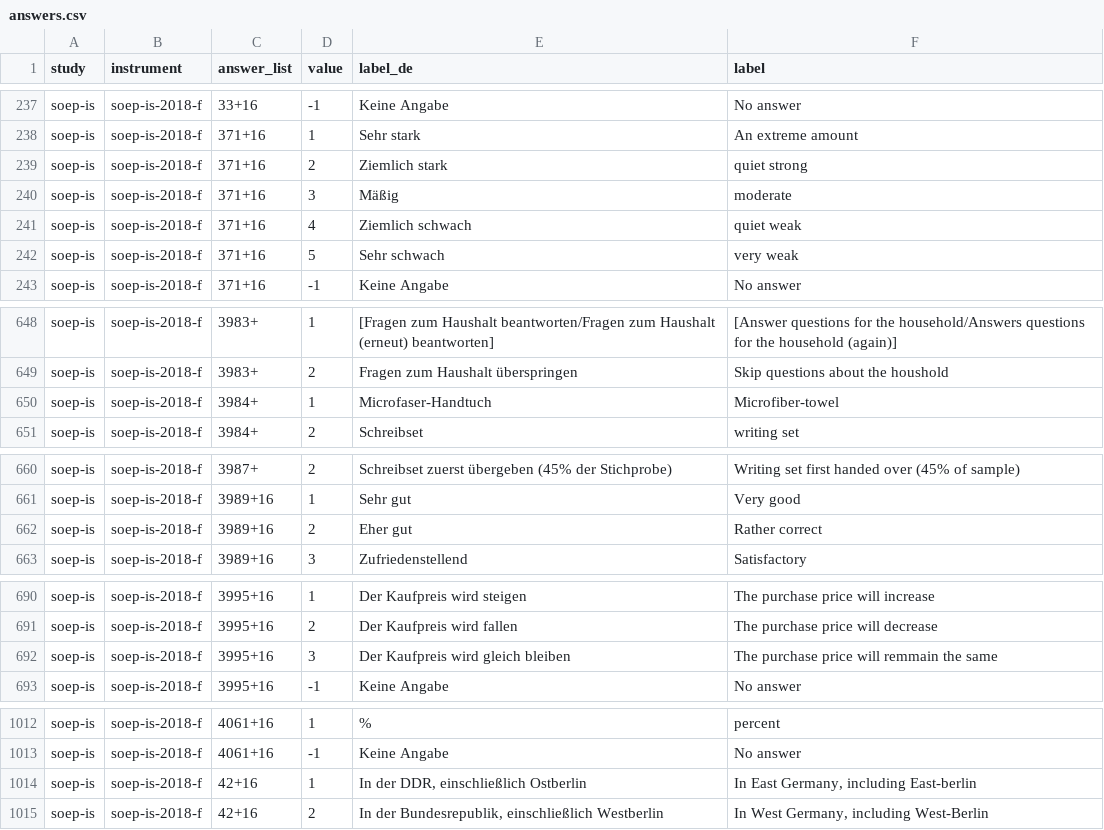
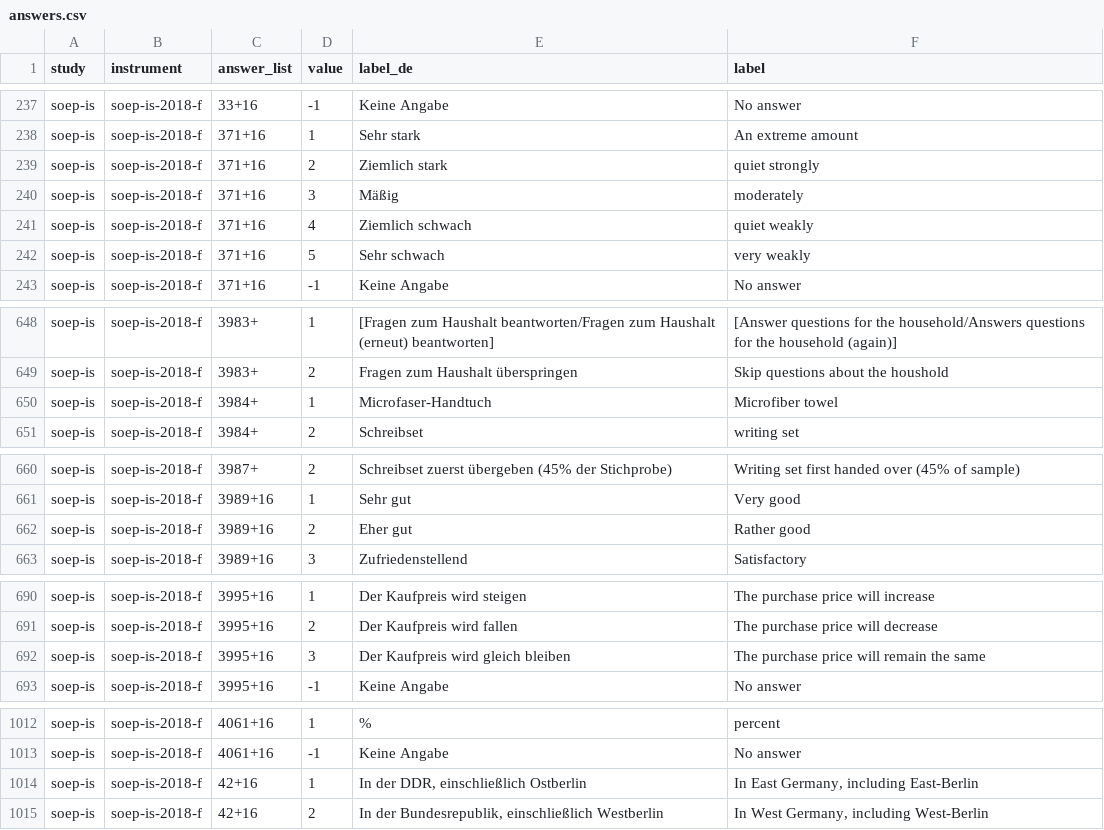
Before and after one commit to paneldata/soep-is, a CSV file: metadata/answers.csv, drawn as a sheet; only a part is shown, gaps mark what is left out.

```diff
--- a/metadata/answers.csv
+++ b/metadata/answers.csv
@@ -238,6 +238,6 @@ soep-is,soep-is-2018-f,33+16,-1,Keine Angabe,No answer
 soep-is,soep-is-2018-f,371+16,1,Sehr stark,An extreme amount
-soep-is,soep-is-2018-f,371+16,2,Ziemlich stark,quiet strong
-soep-is,soep-is-2018-f,371+16,3,Mäßig,moderate
-soep-is,soep-is-2018-f,371+16,4,Ziemlich schwach,quiet weak
-soep-is,soep-is-2018-f,371+16,5,Sehr schwach,very weak
+soep-is,soep-is-2018-f,371+16,2,Ziemlich stark,quiet strongly
+soep-is,soep-is-2018-f,371+16,3,Mäßig,moderately
+soep-is,soep-is-2018-f,371+16,4,Ziemlich schwach,quiet weakly
+soep-is,soep-is-2018-f,371+16,5,Sehr schwach,very weakly
 soep-is,soep-is-2018-f,371+16,-1,Keine Angabe,No answer
@@ -649,3 +649,3 @@ soep-is,soep-is-2018-f,3983+,1,[Fragen zum Haushalt beantworten/Fragen zum Haush
 soep-is,soep-is-2018-f,3983+,2,Fragen zum Haushalt überspringen,Skip questions about the houshold
-soep-is,soep-is-2018-f,3984+,1,Microfaser-Handtuch,Microfiber-towel
+soep-is,soep-is-2018-f,3984+,1,Microfaser-Handtuch,Microfiber towel
 soep-is,soep-is-2018-f,3984+,2,Schreibset,writing set
@@ -661,3 +661,3 @@ soep-is,soep-is-2018-f,3987+,2,Schreibset zuerst übergeben (45% der Stichprobe)
 soep-is,soep-is-2018-f,3989+16,1,Sehr gut,Very good
-soep-is,soep-is-2018-f,3989+16,2,Eher gut,Rather correct
+soep-is,soep-is-2018-f,3989+16,2,Eher gut,Rather good
 soep-is,soep-is-2018-f,3989+16,3,Zufriedenstellend,Satisfactory
@@ -691,3 +691,3 @@ soep-is,soep-is-2018-f,3995+16,1,Der Kaufpreis wird steigen,The purchase price w
 soep-is,soep-is-2018-f,3995+16,2,Der Kaufpreis wird fallen,The purchase price will decrease
-soep-is,soep-is-2018-f,3995+16,3,Der Kaufpreis wird gleich bleiben,The purchase price will remmain the same
+soep-is,soep-is-2018-f,3995+16,3,Der Kaufpreis wird gleich bleiben,The purchase price will remain the same
 soep-is,soep-is-2018-f,3995+16,-1,Keine Angabe,No answer
@@ -1013,3 +1013,3 @@ soep-is,soep-is-2018-f,4061+16,1,%,percent
 soep-is,soep-is-2018-f,4061+16,-1,Keine Angabe,No answer
-soep-is,soep-is-2018-f,42+16,1,"In der DDR, einschließlich Ostberlin","In East Germany, including East-berlin"
+soep-is,soep-is-2018-f,42+16,1,"In der DDR, einschließlich Ostberlin","In East Germany, including East-Berlin"
 soep-is,soep-is-2018-f,42+16,2,"In der Bundesrepublik, einschließlich Westberlin","In West Germany, including West-Berlin"
```
Also changed, not shown: metadata/attachments.csv, metadata/periods.csv, 3 other files.
